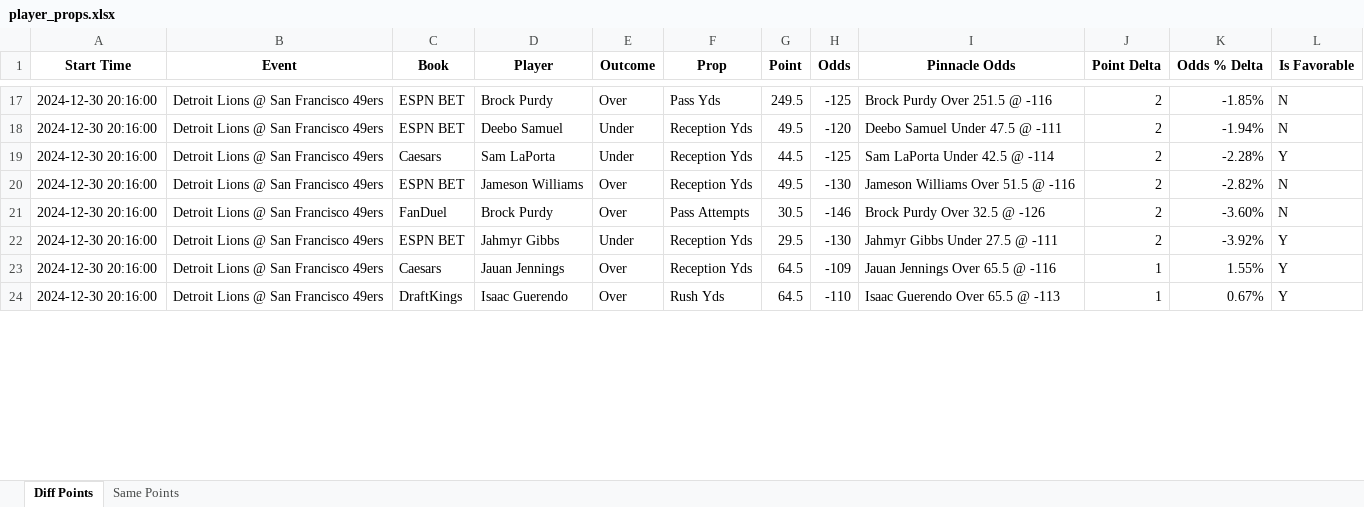
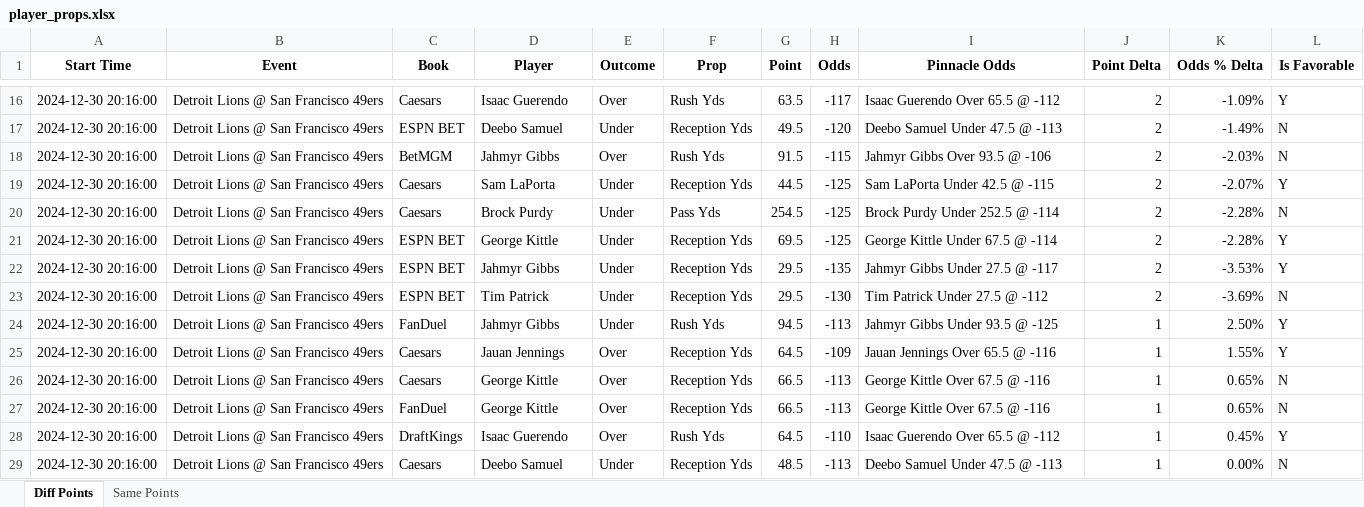
Before and after one commit to rahulShahCode/player-props-scraper, an Excel workbook: player_props.xlsx, sheet Diff Points, drawn as a sheet; only a part is shown, gaps mark what is left out; values as stored, in another font and other column widths than the file's, no borders; removed rows and columns are numbered as before the commit, all else as after; the diff covers the shown part only; the diff names each change by its address in the sheet, - before the commit and + after, or states it on an @@ line.

```diff
--- a/player_props.xlsx (sheet Diff Points)
+++ b/player_props.xlsx (sheet Diff Points)
-C16 (Book): ESPN BET
+C16 (Book): Caesars
-D16 (Player): Brock Purdy
+D16 (Player): Isaac Guerendo
-F16 (Prop): Pass Yds
+F16 (Prop): Rush Yds
-G16 (Point): 249.5
+G16 (Point): 63.5
-H16 (Odds): -125
+H16 (Odds): -117
-I16 (Pinnacle Odds): Brock Purdy Over 251.5 @ -116
+I16 (Pinnacle Odds): Isaac Guerendo Over 65.5 @ -112
-K16 (Odds % Delta): -1.85%
+K16 (Odds % Delta): -1.09%
-L16 (Is Favorable): N
+L16 (Is Favorable): Y
-I17 (Pinnacle Odds): Deebo Samuel Under 47.5 @ -111
+I17 (Pinnacle Odds): Deebo Samuel Under 47.5 @ -113
-K17 (Odds % Delta): -1.94%
+K17 (Odds % Delta): -1.49%
+row 18: 2024-12-30 20:16:00 | Detroit Lions @ San Francisco 49ers | BetMGM | Jahmyr Gibbs | Over | Rush Yds | 91.5 | -115 | Jahmyr Gibbs Over 93.5 @ -106 | 2 | -2.03% | N
-I19 (Pinnacle Odds): Sam LaPorta Under 42.5 @ -114
+I19 (Pinnacle Odds): Sam LaPorta Under 42.5 @ -115
-K19 (Odds % Delta): -2.28%
+K19 (Odds % Delta): -2.07%
-row 20: 2024-12-30 20:16:00 | Detroit Lions @ San Francisco 49ers | ESPN BET | Jameson Williams | Over | Reception Yds | 49.5 | -130 | Jameson Williams Over 51.5 @ -116 | 2 | -2.82% | N
-C20 (Book): FanDuel
+C20 (Book): Caesars
-E20 (Outcome): Over
+E20 (Outcome): Under
-F20 (Prop): Pass Attempts
+F20 (Prop): Pass Yds
-G20 (Point): 30.5
+G20 (Point): 254.5
-H20 (Odds): -146
+H20 (Odds): -125
-I20 (Pinnacle Odds): Brock Purdy Over 32.5 @ -126
+I20 (Pinnacle Odds): Brock Purdy Under 252.5 @ -114
-K20 (Odds % Delta): -3.60%
+K20 (Odds % Delta): -2.28%
+row 21: 2024-12-30 20:16:00 | Detroit Lions @ San Francisco 49ers | ESPN BET | George Kittle | Under | Reception Yds | 69.5 | -125 | George Kittle Under 67.5 @ -114 | 2 | -2.28% | Y
-H22 (Odds): -130
+H22 (Odds): -135
-I22 (Pinnacle Odds): Jahmyr Gibbs Under 27.5 @ -111
+I22 (Pinnacle Odds): Jahmyr Gibbs Under 27.5 @ -117
-K22 (Odds % Delta): -3.92%
+K22 (Odds % Delta): -3.53%
+row 23: 2024-12-30 20:16:00 | Detroit Lions @ San Francisco 49ers | ESPN BET | Tim Patrick | Under | Reception Yds | 29.5 | -130 | Tim Patrick Under 27.5 @ -112 | 2 | -3.69% | N
+row 24: 2024-12-30 20:16:00 | Detroit Lions @ San Francisco 49ers | FanDuel | Jahmyr Gibbs | Under | Rush Yds | 94.5 | -113 | Jahmyr Gibbs Under 93.5 @ -125 | 1 | 2.50% | Y
+row 26: 2024-12-30 20:16:00 | Detroit Lions @ San Francisco 49ers | Caesars | George Kittle | Over | Reception Yds | 66.5 | -113 | George Kittle Over 67.5 @ -116 | 1 | 0.65% | N
+row 27: 2024-12-30 20:16:00 | Detroit Lions @ San Francisco 49ers | FanDuel | George Kittle | Over | Reception Yds | 66.5 | -113 | George Kittle Over 67.5 @ -116 | 1 | 0.65% | N
-I28 (Pinnacle Odds): Isaac Guerendo Over 65.5 @ -113
+I28 (Pinnacle Odds): Isaac Guerendo Over 65.5 @ -112
-K28 (Odds % Delta): 0.67%
+K28 (Odds % Delta): 0.45%
+row 29: 2024-12-30 20:16:00 | Detroit Lions @ San Francisco 49ers | Caesars | Deebo Samuel | Under | Reception Yds | 48.5 | -113 | Deebo Samuel Under 47.5 @ -113 | 1 | 0.00% | N
```
Also changed, not shown: 7 added rows, 4 removed rows and 93 edited cells elsewhere in this sheet, sheet Same Points, 2 other files.
